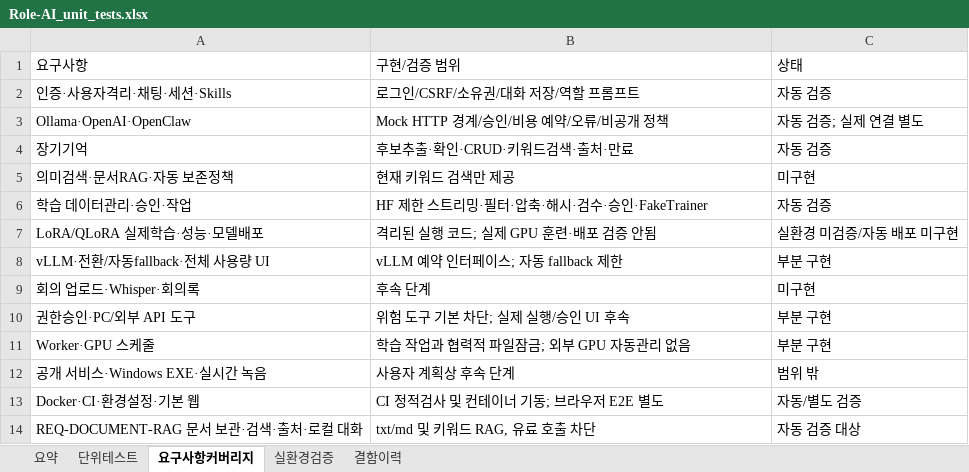
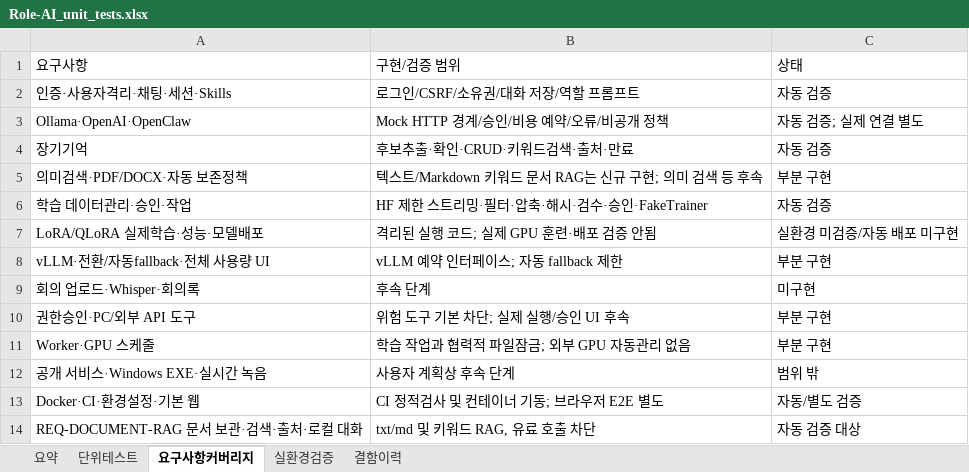
Before and after one commit to wjdwodhks35/Role-AI, an Excel workbook: qa/Role-AI_unit_tests.xlsx, sheet 요구사항커버리지, drawn as a sheet; values as stored, in another font and other column widths than the file's, no borders; removed rows and columns are numbered as before the commit, all else as after; the diff names each change by its address in the sheet, - before the commit and + after, or states it on an @@ line.

Commit message:
test: verify paid owner restrictions and document selection state

```diff
--- a/qa/Role-AI_unit_tests.xlsx (sheet 요구사항커버리지)
+++ b/qa/Role-AI_unit_tests.xlsx (sheet 요구사항커버리지)
-row 5: 의미검색·문서RAG·자동 보존정책 | 현재 키워드 검색만 제공 | 미구현
+row 5: 의미검색·PDF/DOCX·자동 보존정책 | 텍스트/Markdown 키워드 문서 RAG는 신규 구현; 의미 검색 등 후속 | 부분 구현
```
Also changed, not shown: 3 other files.
